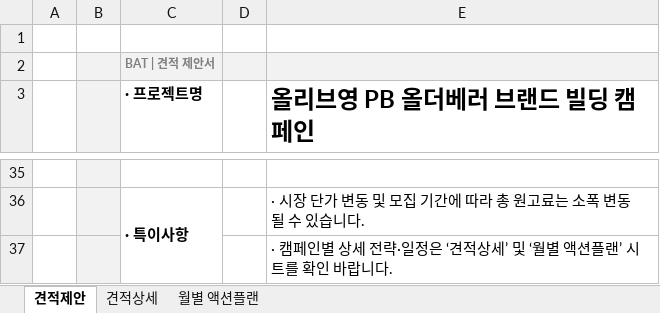
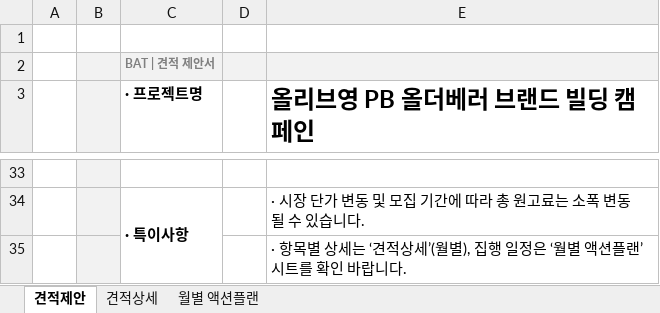
Before and after one commit to bat-han-26/oy_all-the-better_proposal, an Excel workbook: proposal/올더베러_견적서_BAT.xlsx, sheet 견적제안, drawn as a sheet; only a part is shown, gaps mark what is left out; values as stored, in another font and other column widths than the file's, no borders; addresses are those after the commit; the diff covers the shown part only; the diff names each change by its address in the sheet, - before the commit and + after, or states it on an @@ line.

```diff
--- a/proposal/올더베러_견적서_BAT.xlsx (sheet 견적제안)
+++ b/proposal/올더베러_견적서_BAT.xlsx (sheet 견적제안)
-E35 (올리브영 PB 올더베러 브랜드 빌딩 캠페인): · 캠페인별 상세 전략·일정은 ‘견적상세’ 및 ‘월별…
+E35 (올리브영 PB 올더베러 브랜드 빌딩 캠페인): · 항목별 상세는 ‘견적상세’(월별), 집행 일정은 ‘월별…
```
Also changed, not shown: 1 added row, 3 removed rows and 8 edited cells elsewhere in this sheet, sheet 견적상세, sheet 월별 액션플랜, 1 other file.
